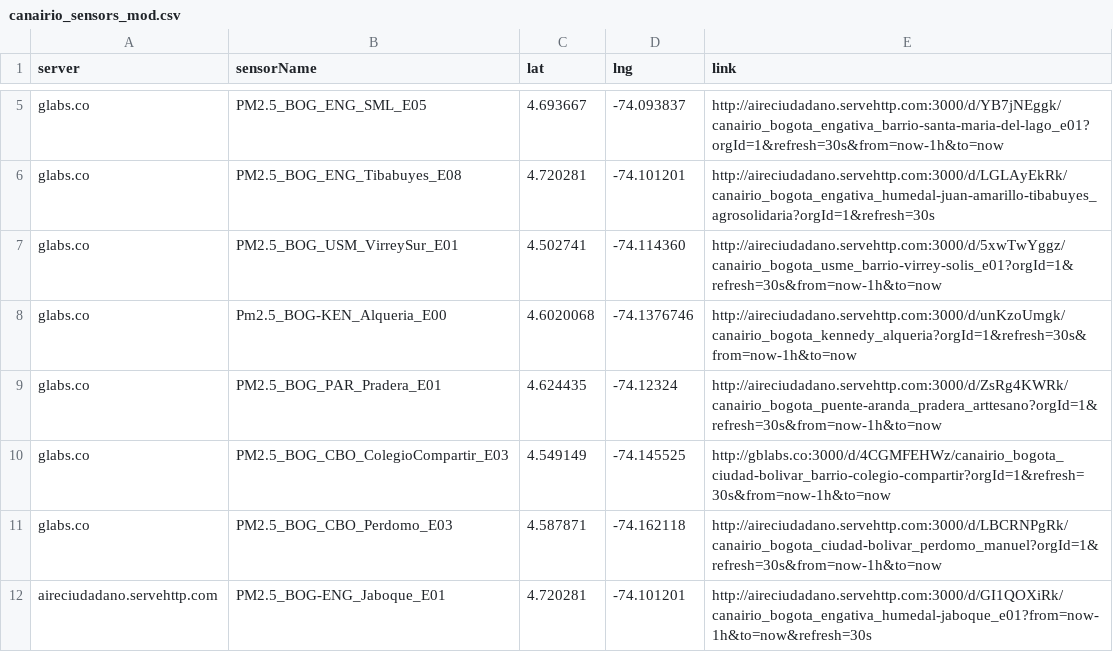
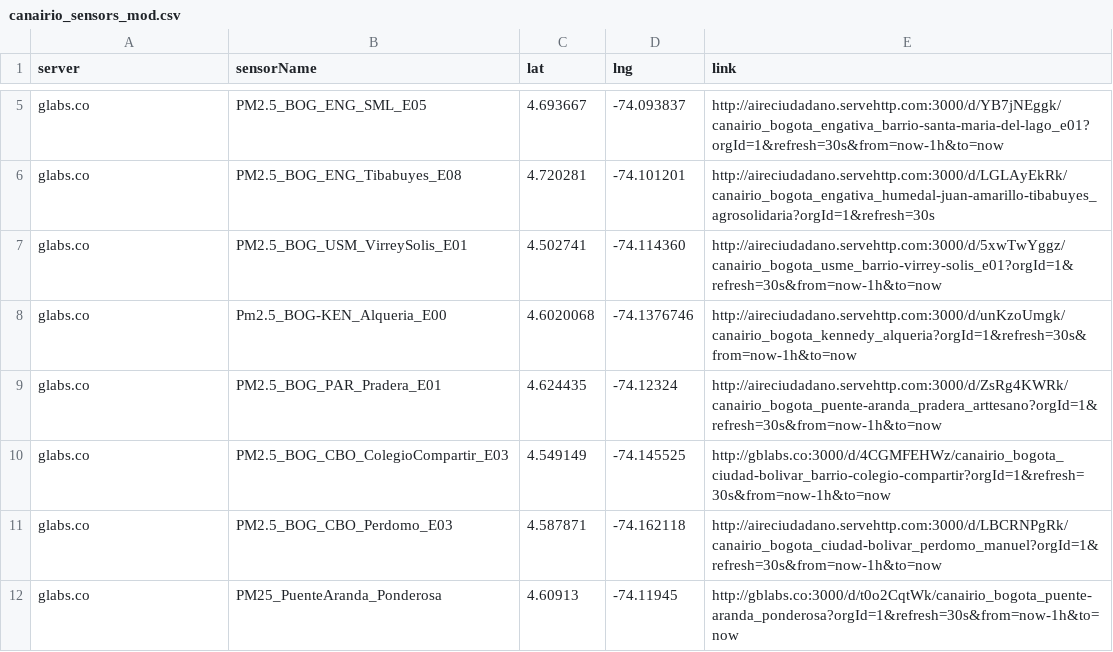
Before and after one commit to daquina-io/VizCalidadAire, a CSV file: canairio_sensors_mod.csv, drawn as a sheet; only a part is shown, gaps mark what is left out.

Commit message:
Updated one sensor name and added one sensor

```diff
--- a/canairio_sensors_mod.csv
+++ b/canairio_sensors_mod.csv
@@ -6,3 +6,3 @@
 "glabs.co"	"PM2.5_BOG_ENG_Tibabuyes_E08"	"4.720281"	"-74.101201"	"http://aireciudadano.servehttp.com:3000/d/LGLAyEkRk/canairio_bogota_engativa_humedal-juan-amarillo-tibabuyes_agrosolidaria?orgId=1&refresh=30s"
-"glabs.co"	"PM2.5_BOG_USM_VirreySur_E01"	"4.502741"	"-74.114360"	"http://aireciudadano.servehttp.com:3000/d/5xwTwYggz/canairio_bogota_usme_barrio-virrey-solis_e01?orgId=1&refresh=30s&from=now-1h&to=now"
+"glabs.co"	"PM2.5_BOG_USM_VirreySolis_E01"	"4.502741"	"-74.114360"	"http://aireciudadano.servehttp.com:3000/d/5xwTwYggz/canairio_bogota_usme_barrio-virrey-solis_e01?orgId=1&refresh=30s&from=now-1h&to=now"
 "glabs.co"	"Pm2.5_BOG-KEN_Alqueria_E00"	"4.6020068"	"-74.1376746"	"http://aireciudadano.servehttp.com:3000/d/unKzoUmgk/canairio_bogota_kennedy_alqueria?orgId=1&refresh=30s&from=now-1h&to=now"
@@ -11,2 +11,2 @@
 "glabs.co"	"PM2.5_BOG_CBO_Perdomo_E03"	"4.587871"	"-74.162118"	"http://aireciudadano.servehttp.com:3000/d/LBCRNPgRk/canairio_bogota_ciudad-bolivar_perdomo_manuel?orgId=1&refresh=30s&from=now-1h&to=now"
-"aireciudadano.servehttp.com"	"PM2.5_BOG-ENG_Jaboque_E01"	"4.720281"	"-74.101201"	"http://aireciudadano.servehttp.com:3000/d/GI1QOXiRk/canairio_bogota_engativa_humedal-jaboque_e01?from=now-1h&to=now&refresh=30s"
+"glabs.co"	"PM25_PuenteAranda_Ponderosa"	"4.60913"	"-74.11945"	"http://gblabs.co:3000/d/t0o2CqtWk/canairio_bogota_puente-aranda_ponderosa?orgId=1&refresh=30s&from=now-1h&to=now"
```
